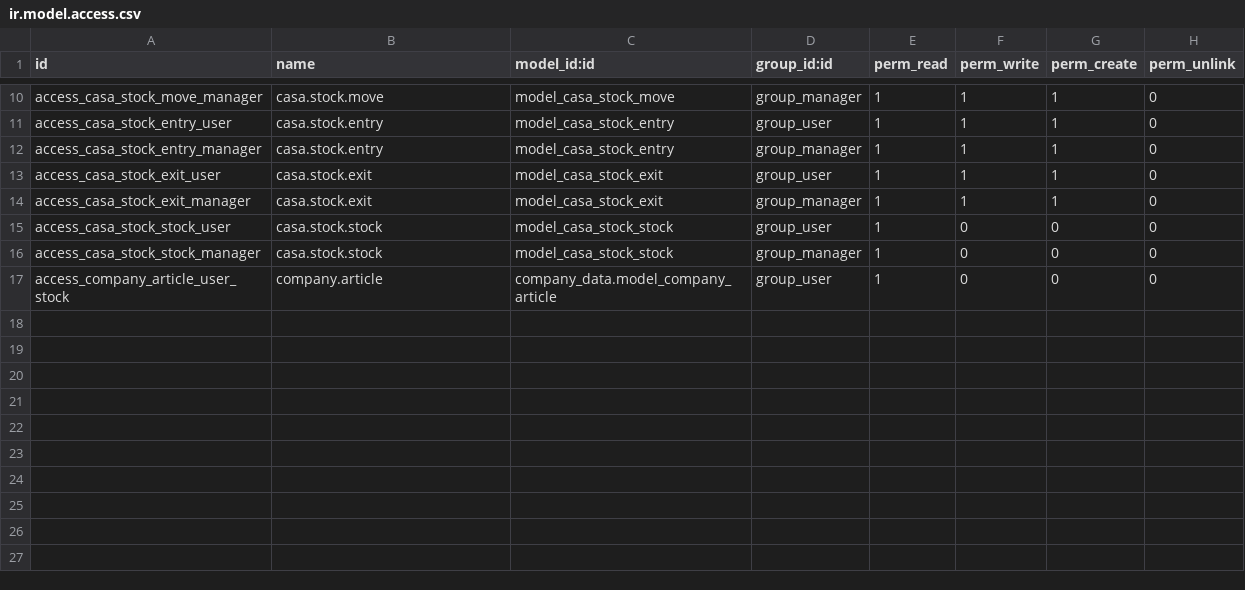
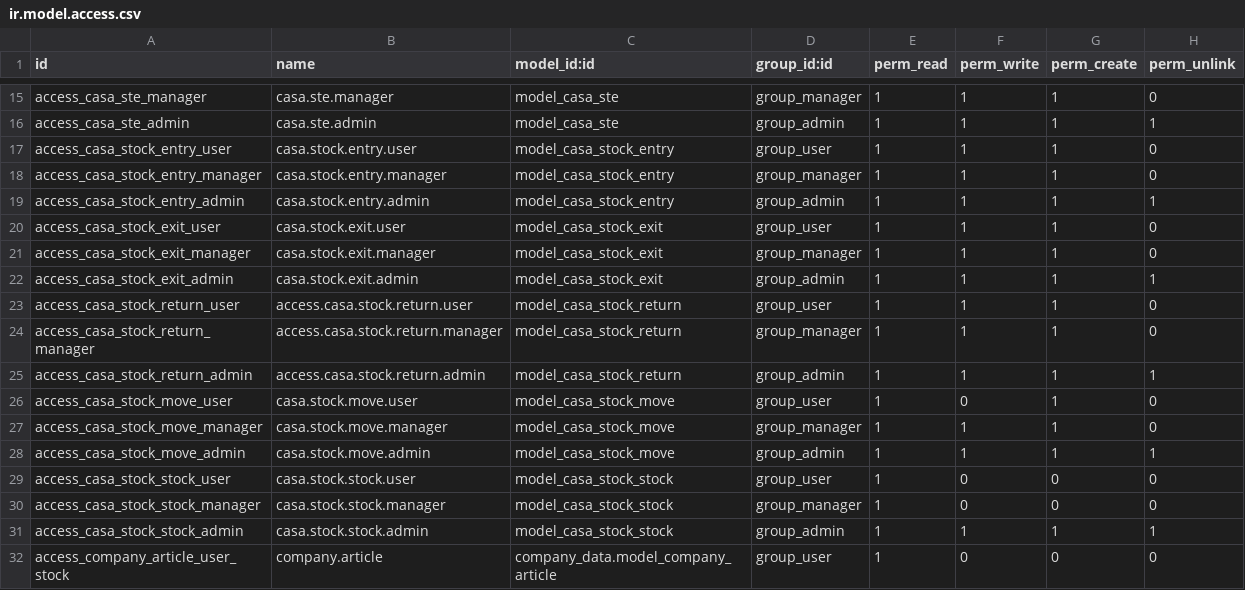
Before and after one commit to ayoubakhrif/Soufiane-Food, a CSV file: custom-addons/casa_stock/security/ir.model.access.csv, drawn as a sheet; only a part is shown, gaps mark what is left out; addresses are those after the commit; the diff covers the shown part only; the diff names each change by its address in the sheet, - before the commit and + after, or states it on an @@ line.

```diff
--- a/custom-addons/casa_stock/security/ir.model.access.csv
+++ b/custom-addons/casa_stock/security/ir.model.access.csv
-A15 (id): access_casa_stock_move_manager
+A15 (id): access_casa_ste_manager
-B15 (name): casa.stock.move
+B15 (name): casa.ste.manager
-C15 (model_id:id): model_casa_stock_move
+C15 (model_id:id): model_casa_ste
+row 16: access_casa_ste_admin | casa.ste.admin | model_casa_ste | group_admin | 1 | 1 | 1 | 1
-B17 (name): casa.stock.entry
+B17 (name): casa.stock.entry.user
-B18 (name): casa.stock.entry
+B18 (name): casa.stock.entry.manager
+row 19: access_casa_stock_entry_admin | casa.stock.entry.admin | model_casa_stock_entry | group_admin | 1 | 1 | 1 | 1
-B20 (name): casa.stock.exit
+B20 (name): casa.stock.exit.user
-B21 (name): casa.stock.exit
+B21 (name): casa.stock.exit.manager
+row 22: access_casa_stock_exit_admin | casa.stock.exit.admin | model_casa_stock_exit | group_admin | 1 | 1 | 1 | 1
+row 23: access_casa_stock_return_user | access.casa.stock.return.user | model_casa_stock_return | group_user | 1 | 1 | 1 | 0
+row 24: access_casa_stock_return_manager | access.casa.stock.return.manager | model_casa_stock_return | group_manager | 1 | 1 | 1 | 0
+row 25: access_casa_stock_return_admin | access.casa.stock.return.admin | model_casa_stock_return | group_admin | 1 | 1 | 1 | 1
+row 26: access_casa_stock_move_user | casa.stock.move.user | model_casa_stock_move | group_user | 1 | 0 | 1 | 0
+row 27: access_casa_stock_move_manager | casa.stock.move.manager | model_casa_stock_move | group_manager | 1 | 1 | 1 | 0
+row 28: access_casa_stock_move_admin | casa.stock.move.admin | model_casa_stock_move | group_admin | 1 | 1 | 1 | 1
-B29 (name): casa.stock.stock
+B29 (name): casa.stock.stock.user
-B30 (name): casa.stock.stock
+B30 (name): casa.stock.stock.manager
+row 31: access_casa_stock_stock_admin | casa.stock.stock.admin | model_casa_stock_stock | group_admin | 1 | 1 | 1 | 1
```
Also changed, not shown: 5 added rows and 29 edited cells elsewhere in this file, 1 other file.
